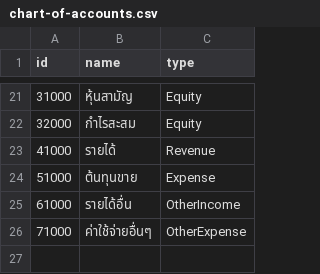
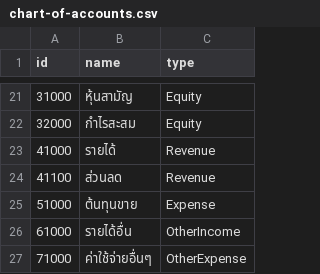
Before and after one commit to thatsaphon/bestpart-erp, a CSV file: master-data/chart-of-accounts.csv, drawn as a sheet; only a part is shown, gaps mark what is left out.

```diff
--- a/master-data/chart-of-accounts.csv
+++ b/master-data/chart-of-accounts.csv
@@ -23,2 +23,3 @@ id,name,type
 41000,รายได้,Revenue
+41100,ส่วนลด,Revenue
 51000,ต้นทุนขาย,Expense
```
Also changed, not shown: 7 other files.
